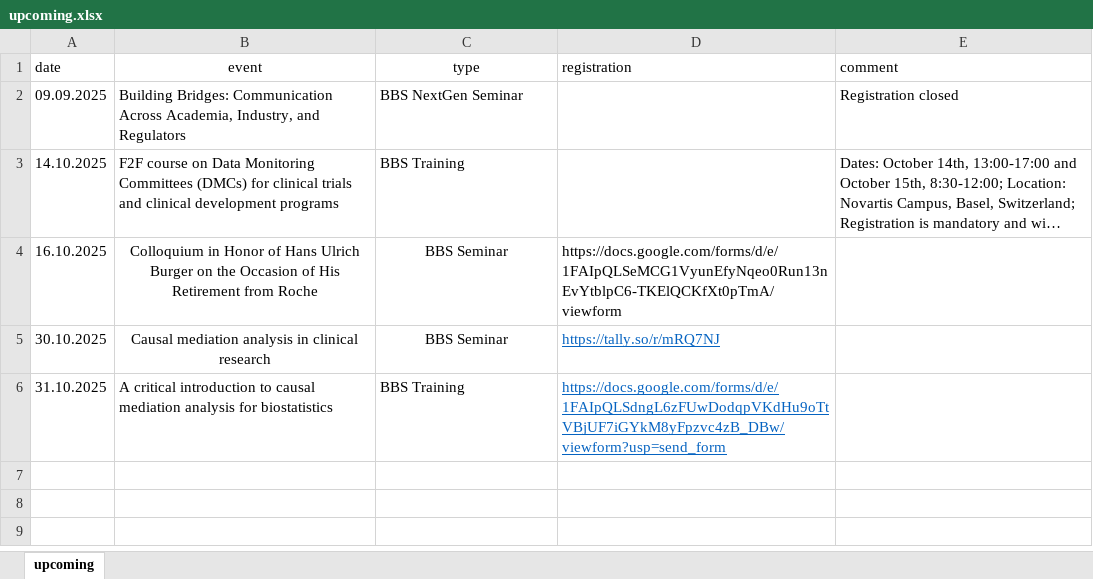
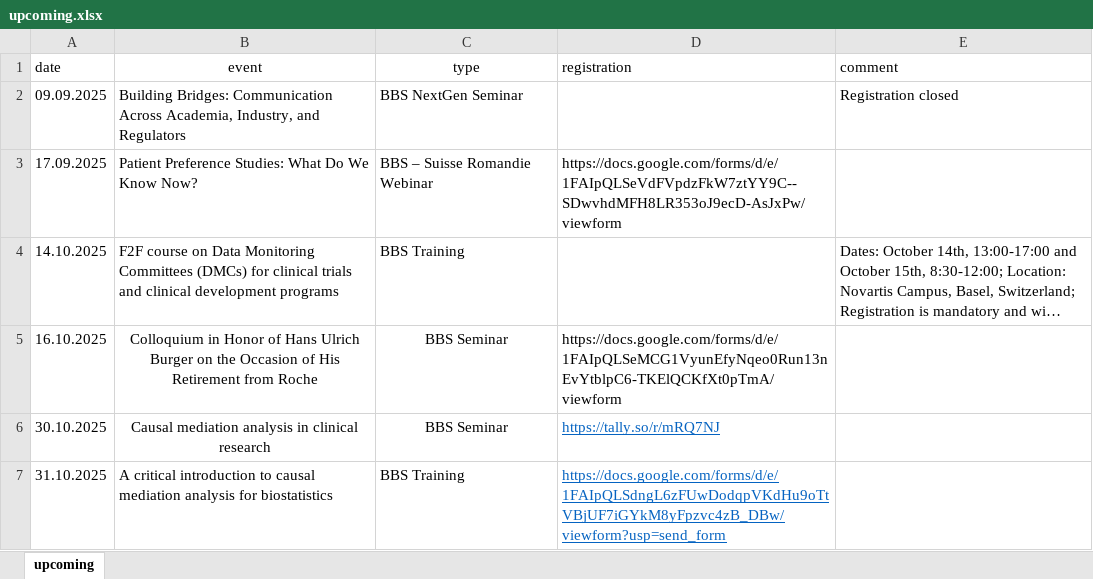
Before and after one commit to baselbiometrics/home, an Excel workbook: data/upcoming.xlsx, sheet upcoming, drawn as a sheet; long unchanged cells end in …; values as stored, in another font and other column widths than the file's, no borders; charts and pictures not drawn; the diff names each change by its address in the sheet, - before the commit and + after, or states it on an @@ line.

Commit message:
uploaded 1st announcement for Patient Preference Studies: What Do We Know Now? (17 Sep 2025)

```diff
--- a/data/upcoming.xlsx (sheet upcoming)
+++ b/data/upcoming.xlsx (sheet upcoming)
+row 3: 17.09.2025 | Patient Preference Studies: What Do We Know Now? | BBS – Suisse Romandie Webinar | https://docs.google.com/forms/d/e/1FAIpQLSeVdFVpdzFkW7ztYY9C--SDwvhdMFH8LR353oJ9ecD-AsJxPw/viewform
```
Also changed, not shown: 6 other files.
